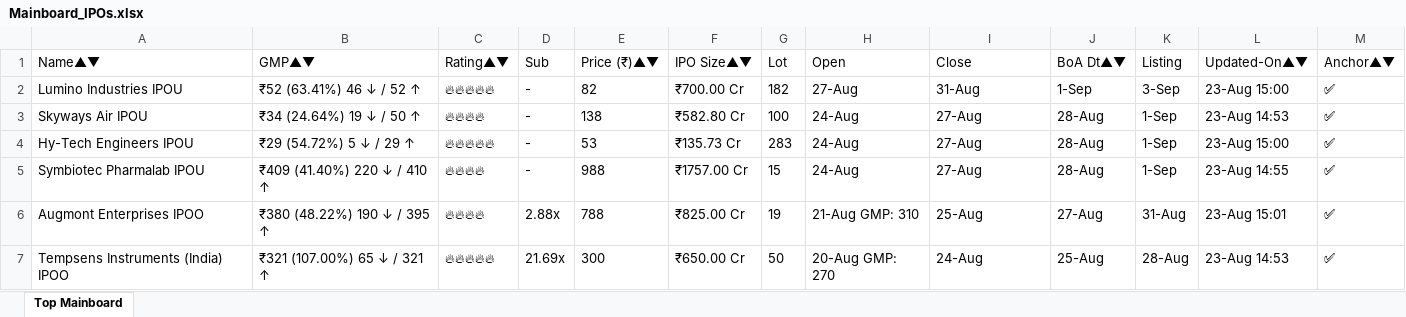
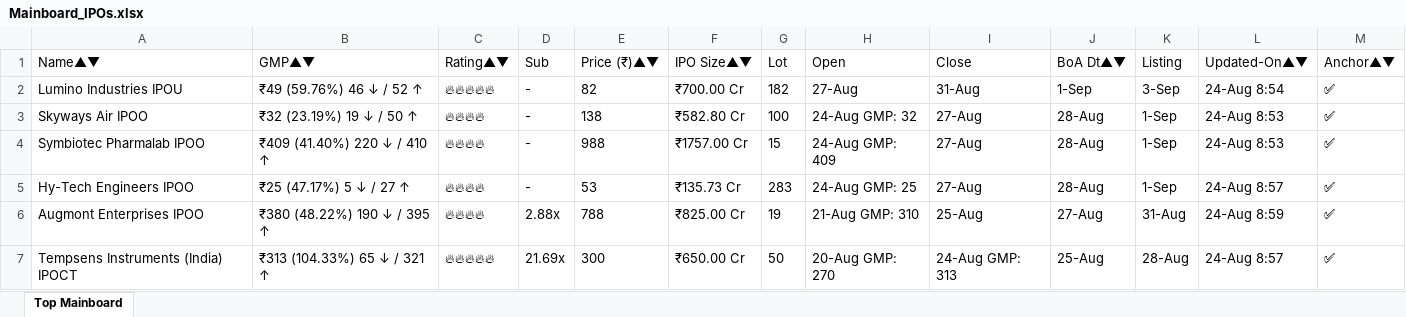
Before and after one commit to ayushpdkushwaha1/ipo-gmp-bot, an Excel workbook: files/Mainboard_IPOs.xlsx, sheet Top Mainboard, drawn as a sheet; values as stored, in another font and other column widths than the file's, no borders; removed rows and columns are numbered as before the commit, all else as after; the diff names each change by its address in the sheet, - before the commit and + after, or states it on an @@ line.

```diff
--- a/files/Mainboard_IPOs.xlsx (sheet Top Mainboard)
+++ b/files/Mainboard_IPOs.xlsx (sheet Top Mainboard)
-B2 (GMP▲▼): ₹52 (63.41%) 46 ↓ / 52 ↑
+B2 (GMP▲▼): ₹49 (59.76%) 46 ↓ / 52 ↑
-L2 (Updated-On▲▼): 23-Aug 15:00
+L2 (Updated-On▲▼): 24-Aug 8:54
-A3 (Name▲▼): Skyways Air IPOU
+A3 (Name▲▼): Skyways Air IPOO
-B3 (GMP▲▼): ₹34 (24.64%) 19 ↓ / 50 ↑
+B3 (GMP▲▼): ₹32 (23.19%) 19 ↓ / 50 ↑
-H3 (Open): 24-Aug
+H3 (Open): 24-Aug GMP: 32
-L3 (Updated-On▲▼): 23-Aug 14:53
+L3 (Updated-On▲▼): 24-Aug 8:53
-row 4: Hy-Tech Engineers IPOU | ₹29 (54.72%) 5 ↓ / 29 ↑ | 🔥🔥🔥🔥🔥 | - | 53 | ₹135.73 Cr | 283 | 24-Aug | 27-Aug | 28-Aug | 1-Sep | 23-Aug 15:00 | ✅
-A4 (Name▲▼): Symbiotec Pharmalab IPOU
+A4 (Name▲▼): Symbiotec Pharmalab IPOO
-H4 (Open): 24-Aug
+H4 (Open): 24-Aug GMP: 409
-L4 (Updated-On▲▼): 23-Aug 14:55
+L4 (Updated-On▲▼): 24-Aug 8:53
+row 5: Hy-Tech Engineers IPOO | ₹25 (47.17%) 5 ↓ / 27 ↑ | 🔥🔥🔥🔥 | - | 53 | ₹135.73 Cr | 283 | 24-Aug GMP: 25 | 27-Aug | 28-Aug | 1-Sep | 24-Aug 8:57 | ✅
-L6 (Updated-On▲▼): 23-Aug 15:01
+L6 (Updated-On▲▼): 24-Aug 8:59
-A7 (Name▲▼): Tempsens Instruments (India) IPOO
+A7 (Name▲▼): Tempsens Instruments (India) IPOCT
-B7 (GMP▲▼): ₹321 (107.00%) 65 ↓ / 321 ↑
+B7 (GMP▲▼): ₹313 (104.33%) 65 ↓ / 321 ↑
-I7 (Close): 24-Aug
+I7 (Close): 24-Aug GMP: 313
-L7 (Updated-On▲▼): 23-Aug 14:53
+L7 (Updated-On▲▼): 24-Aug 8:57
```
Also changed, not shown: files/SME_IPOs.xlsx, files/gmp.xlsx, 2 other files.
